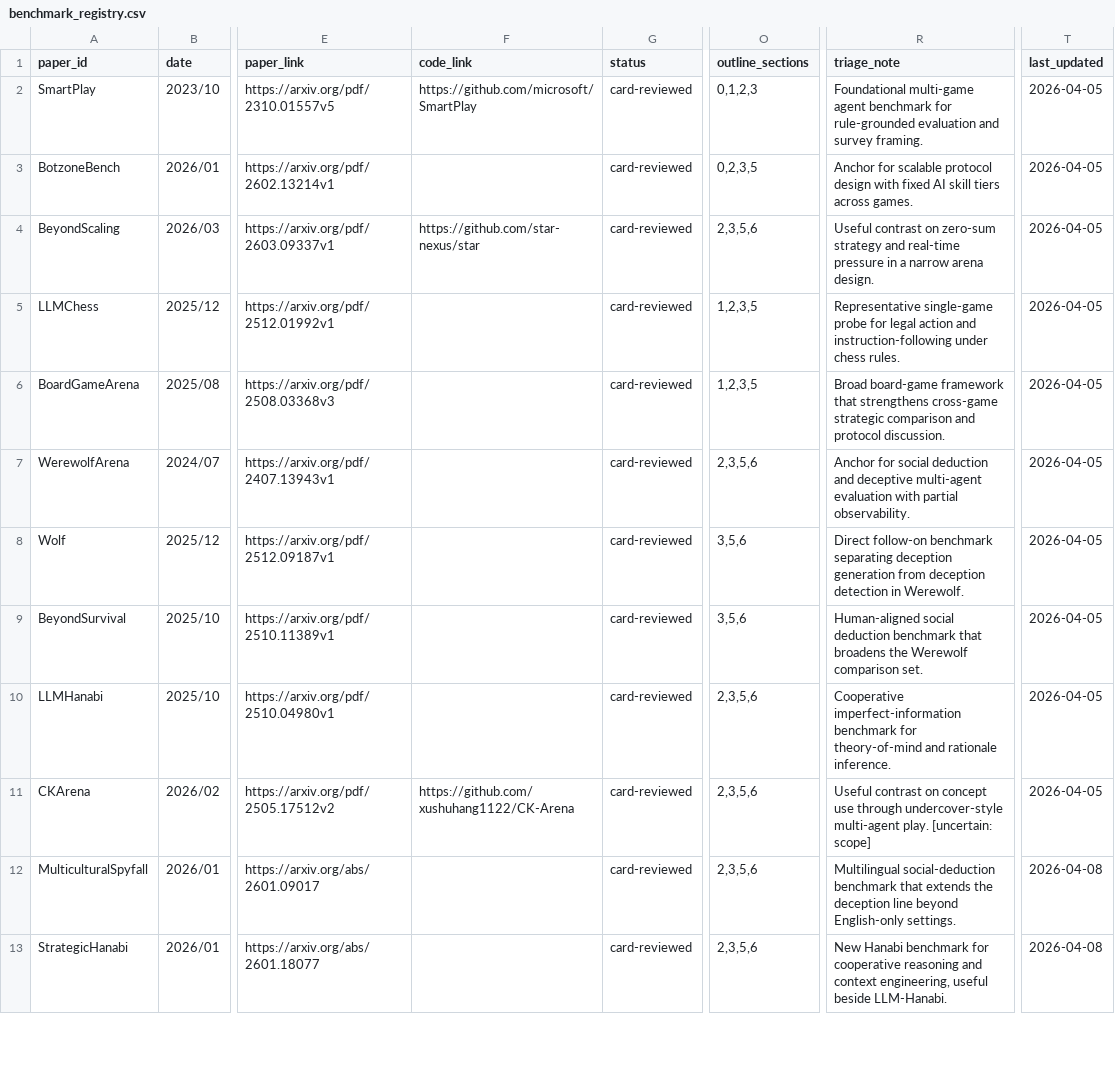
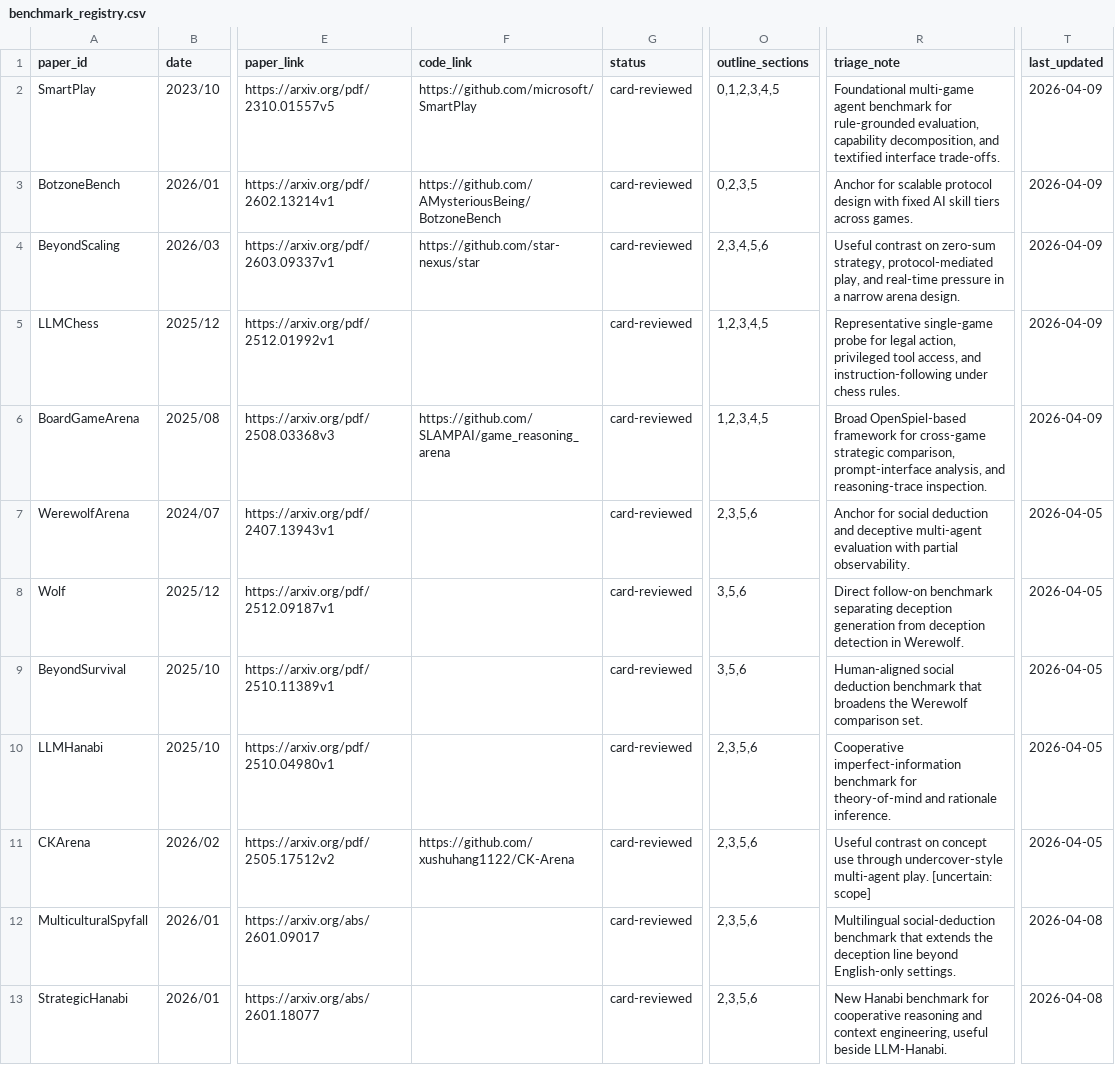
Before and after one commit to Li-Battery-dc/GameSurvey_workspace, a CSV file: corpus/registry/benchmark_registry.csv, drawn as a sheet; only a part is shown, gaps mark what is left out; the diff names each change by its address in the sheet, - before the commit and + after, or states it on an @@ line.

Commit message:
update outline

```diff
--- a/corpus/registry/benchmark_registry.csv
+++ b/corpus/registry/benchmark_registry.csv
-O2 (outline_sections): 0,1,2,3
+O2 (outline_sections): 0,1,2,3,4,5
-R2 (triage_note): …for rule-grounded evaluation and survey framing.
+R2 (triage_note): …for rule-grounded evaluation, capability decomposition, and textified interface trade-offs.
-T2:T6 (last_updated): 2026-04-05
+T2:T6 (last_updated): 2026-04-09
-F3 (code_link): (empty)
+F3 (code_link): https://github.com/AMysteriousBeing/BotzoneBench
-O4 (outline_sections): 2,3,5,6
+O4 (outline_sections): 2,3,4,5,6
-R4 (triage_note): …on zero-sum strategy and real-time…
+R4 (triage_note): …on zero-sum strategy, protocol-mediated play, and real-time…
-O5:O6 (outline_sections): 1,2,3,5
+O5:O6 (outline_sections): 1,2,3,4,5
-R5 (triage_note): …for legal action and instruction-following…
+R5 (triage_note): …for legal action, privileged tool access, and instruction-following…
-F6 (code_link): (empty)
+F6 (code_link): https://github.com/SLAMPAI/game_reasoning_arena
-R6 (triage_note): Broad board-game framework that strengthens cross-game strategic comparison and protocol discussion.
+R6 (triage_note): Broad OpenSpiel-based framework for cross-game strategic comparison, prompt-interface analysis, and reasoning-trace inspection.
```
Also changed, not shown: 7 other files.
